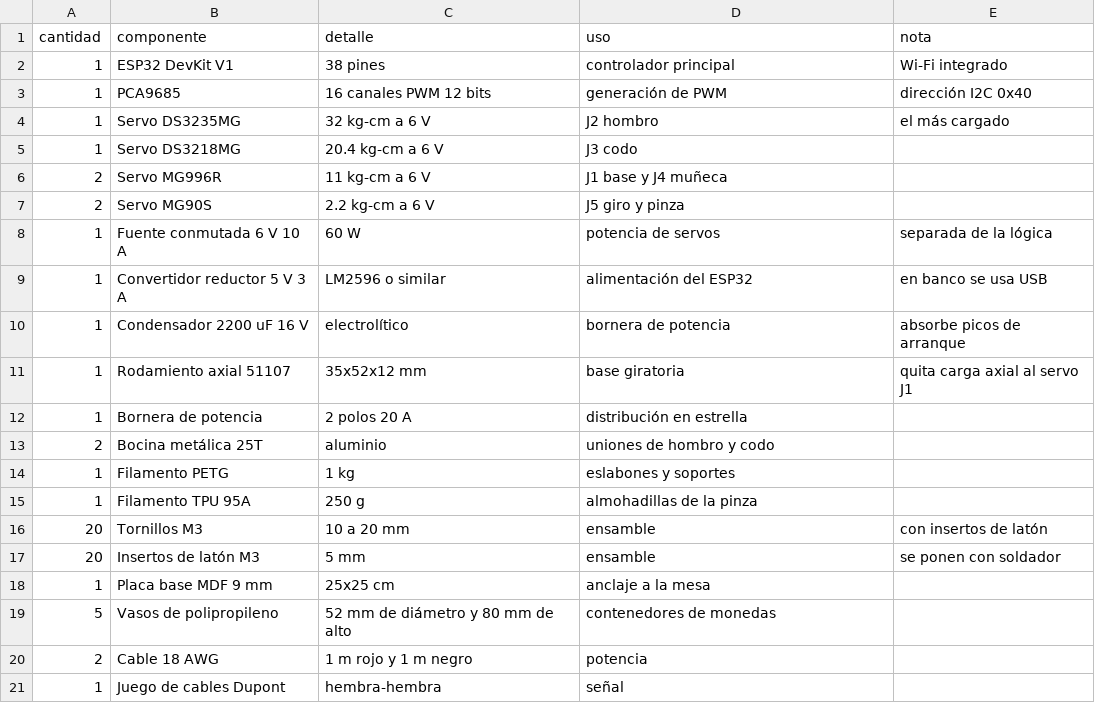
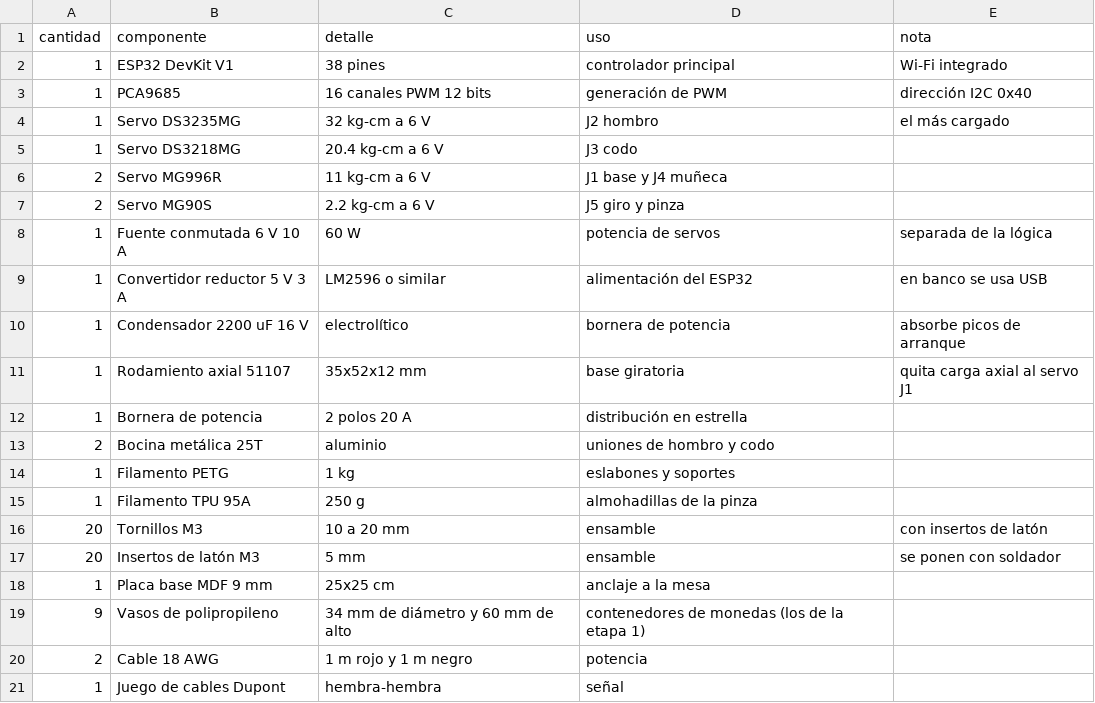
Before and after one commit to Johan-C777/coin-sorting-robot-pybullet, a CSV file: hardware/etapa3-brazo/bom.csv, drawn as a sheet.

```diff
--- a/hardware/etapa3-brazo/bom.csv
+++ b/hardware/etapa3-brazo/bom.csv
@@ -18,3 +18,3 @@ cantidad,componente,detalle,uso,nota
 1,Placa base MDF 9 mm,25x25 cm,anclaje a la mesa,
-5,Vasos de polipropileno,52 mm de diámetro y 80 mm de alto,contenedores de monedas,
+9,Vasos de polipropileno,34 mm de diámetro y 60 mm de alto,contenedores de monedas (los de la etapa 1),
 2,Cable 18 AWG,1 m rojo y 1 m negro,potencia,
```
Also changed, not shown: 17 other files.
